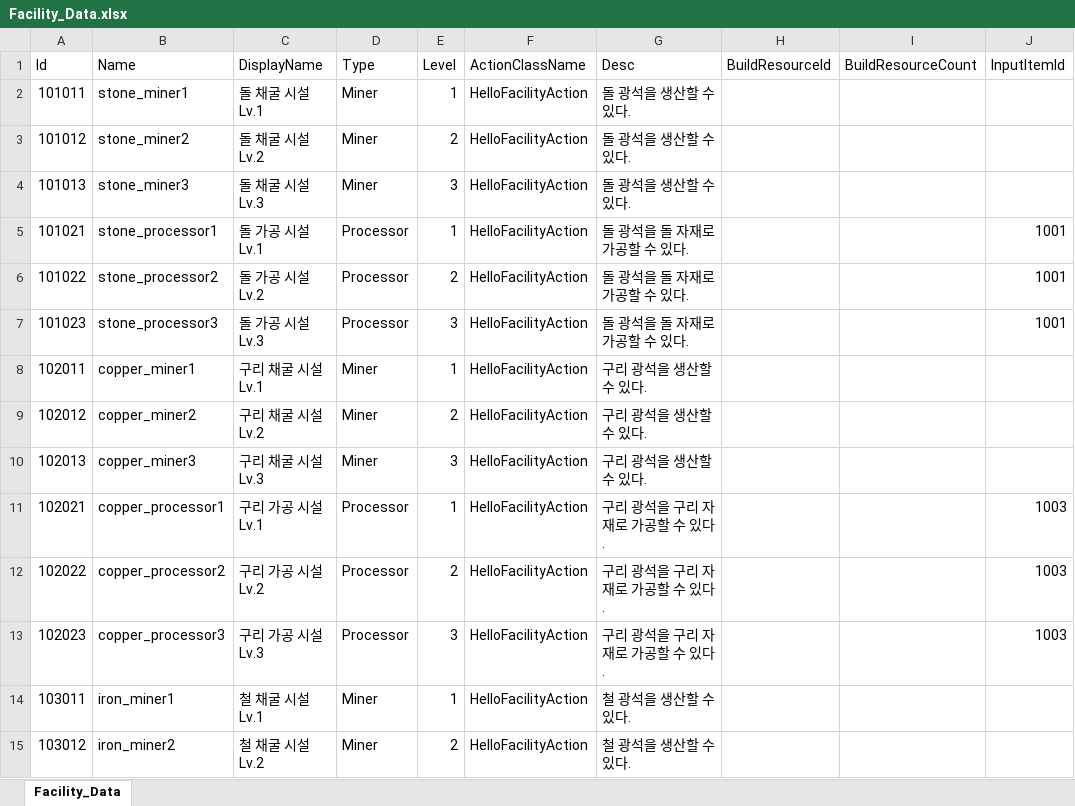
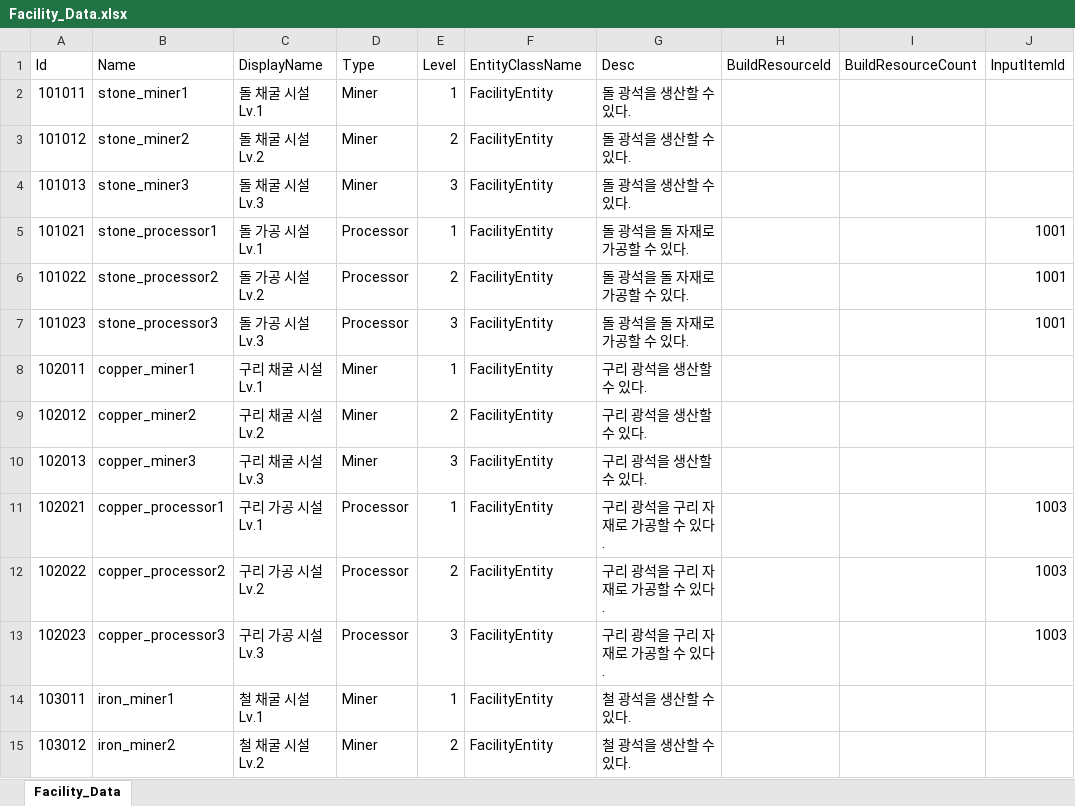
Before and after one commit to koseongboy/Drill_Game, an Excel workbook: Assets/100_Data/XlsxFiles/Facility_Data.xlsx, sheet Facility_Data, drawn as a sheet; only a part is shown; values as stored, in another font and other column widths than the file's, no borders; table styles not drawn; the diff covers the shown part only; the diff names each change by its address in the sheet, - before the commit and + after, or states it on an @@ line.

```diff
--- a/Assets/100_Data/XlsxFiles/Facility_Data.xlsx (sheet Facility_Data)
+++ b/Assets/100_Data/XlsxFiles/Facility_Data.xlsx (sheet Facility_Data)
-F1: ActionClassName
+F1: EntityClassName
-F2:F15 (EntityClassName): HelloFacilityAction
+F2:F15 (EntityClassName): FacilityEntity
```
Also changed, not shown: 15 edited cells elsewhere in this sheet, 39 other files.
